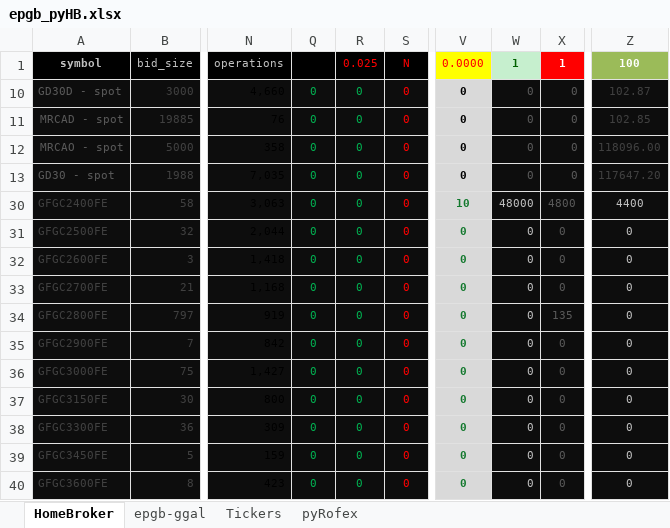
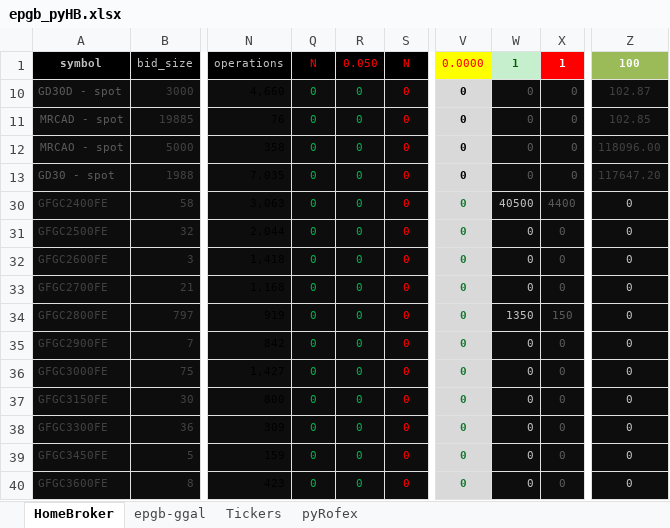
Before and after one commit to piolifl/pyHomeBroker, an Excel workbook: epgb_pyHB.xlsx, sheet HomeBroker, drawn as a sheet; only a part is shown, gaps mark what is left out; values as stored, in another font and other column widths than the file's, no borders; conditional formats not drawn; the diff names each change by its address in the sheet, - before the commit and + after, or states it on an @@ line.

```diff
--- a/epgb_pyHB.xlsx (sheet HomeBroker)
+++ b/epgb_pyHB.xlsx (sheet HomeBroker)
-Q1: (empty)
+Q1: N
-R1: 0.025
+R1: 0.050
-V30: 10
+V30: 0
-W30: 48000
+W30: 40500
-X30: 4800
+X30: 4400
-Z30: 4400
+Z30: 0
-W34: 0
+W34: 1350
-X34: 135
+X34: 150
```
Also changed, not shown: 3 other files.
